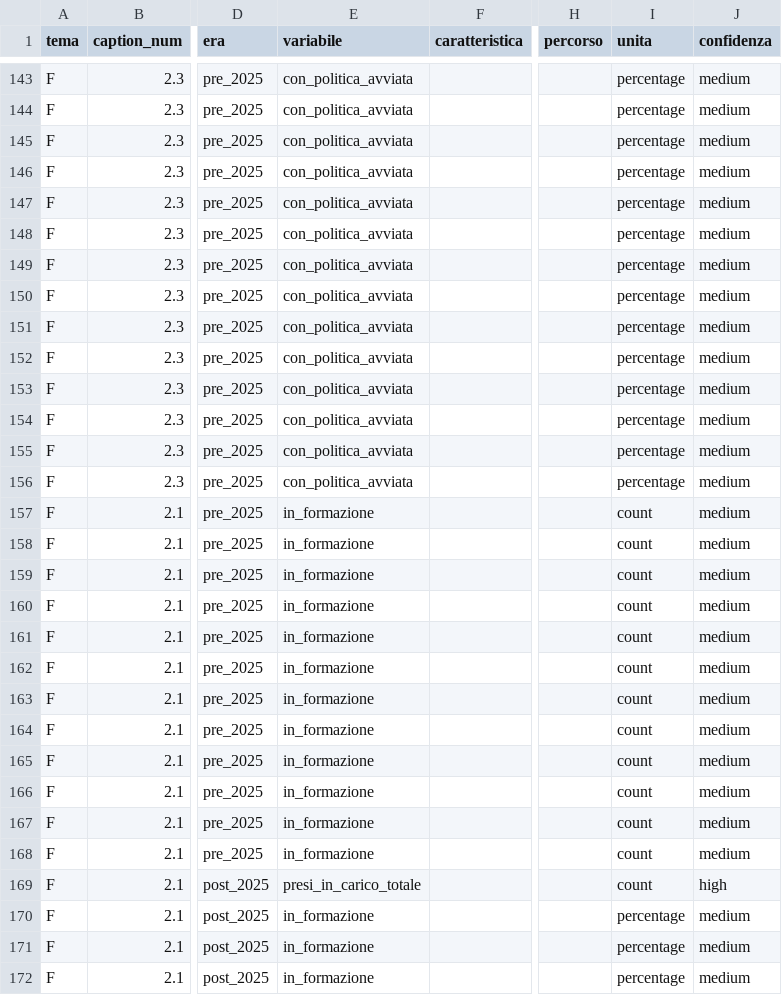
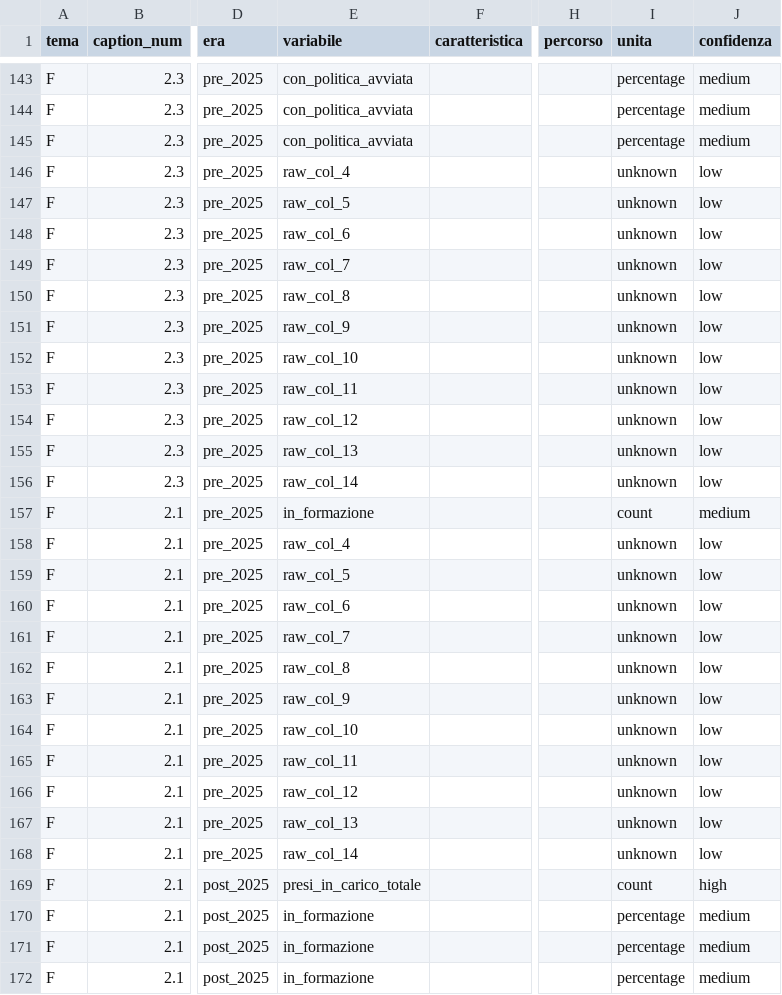
Before and after one commit to gmontaletti/golDatasets, a CSV file: inst/extdata/storico_decoder.csv, drawn as a sheet; only a part is shown, gaps mark what is left out; the diff covers the shown part only; the diff names each change by its address in the sheet, - before the commit and + after, or states it on an @@ line.

Commit message:
Deduplicate storia datasets (v0.9.0)
Investigazione su dev/explore.R ha rivelato tre cause di duplicazione:
1. Decoder F over-matching: pattern grepl("formazione|politica|tirocinio",
   header_modal) catturava il caption_title, generando 14 col_index
   per stessa variabile (in_formazione: 28 righe per data).
2. Tre fonti parallele con valore identico: storico_MLPS +
   storico_INAPP + inapp_focus_*_t13 (2.477 triplicati in
   gol_storia_caratteristiche).
3. Consolidamenti diversi tra enti per stessa data (1 caso).

Fix:
- data-raw/build_storico_decoder.R: pattern F applicati solo su
  col_index <= 3.
- R/dedup_storia.R: nuova utility con regole:
  * valori 0/NA scartati se esiste alternativa valorizzata
  * valori uguali da fonti diverse -> 1 riga (priorita' fonte)
  * valori diversi -> fonte di priorita' piu' alta
- Priorita': inapp_focus_* > storico_INAPP > MLPS > ANPAL > ALTRO.
- Integrazione automatica nei 3 builder R/build_storia_lunga.R.

Risultati:
- gol_storia_volumi:          9.194 -> 5.570 (-3.624)
- gol_storia_caratteristiche: 9.767 -> 6.894 (-2.873)
- gol_storia_esiti:          15.515 -> 7.316 (-8.199)

Nessun duplicato residuo. dev/explore.R produce ora 1 punto per data.

Version 0.8.0 -> 0.9.0.
devtools::test(): 90 PASS, 0 FAIL.
devtools::check(): 0 errors, 0 warnings, 1 note (clock).

```diff
--- a/inst/extdata/storico_decoder.csv
+++ b/inst/extdata/storico_decoder.csv
-E146 (variabile): con_politica_avviata
+E146 (variabile): raw_col_4
-I146:I156 (unita): percentage
+I146:I156 (unita): unknown
-J146:J156 (confidenza): medium
+J146:J156 (confidenza): low
-E147 (variabile): con_politica_avviata
+E147 (variabile): raw_col_5
-E148 (variabile): con_politica_avviata
+E148 (variabile): raw_col_6
-E149 (variabile): con_politica_avviata
+E149 (variabile): raw_col_7
-E150 (variabile): con_politica_avviata
+E150 (variabile): raw_col_8
-E151 (variabile): con_politica_avviata
+E151 (variabile): raw_col_9
-E152 (variabile): con_politica_avviata
+E152 (variabile): raw_col_10
-E153 (variabile): con_politica_avviata
+E153 (variabile): raw_col_11
-E154 (variabile): con_politica_avviata
+E154 (variabile): raw_col_12
-E155 (variabile): con_politica_avviata
+E155 (variabile): raw_col_13
-E156 (variabile): con_politica_avviata
+E156 (variabile): raw_col_14
-E158 (variabile): in_formazione
+E158 (variabile): raw_col_4
-I158:I168 (unita): count
+I158:I168 (unita): unknown
-J158:J168 (confidenza): medium
+J158:J168 (confidenza): low
-E159 (variabile): in_formazione
+E159 (variabile): raw_col_5
-E160 (variabile): in_formazione
+E160 (variabile): raw_col_6
-E161 (variabile): in_formazione
+E161 (variabile): raw_col_7
-E162 (variabile): in_formazione
+E162 (variabile): raw_col_8
-E163 (variabile): in_formazione
+E163 (variabile): raw_col_9
-E164 (variabile): in_formazione
+E164 (variabile): raw_col_10
-E165 (variabile): in_formazione
+E165 (variabile): raw_col_11
-E166 (variabile): in_formazione
+E166 (variabile): raw_col_12
-E167 (variabile): in_formazione
+E167 (variabile): raw_col_13
-E168 (variabile): in_formazione
+E168 (variabile): raw_col_14
```
Also changed, not shown: 99 edited cells elsewhere in this file, 15 other files.
